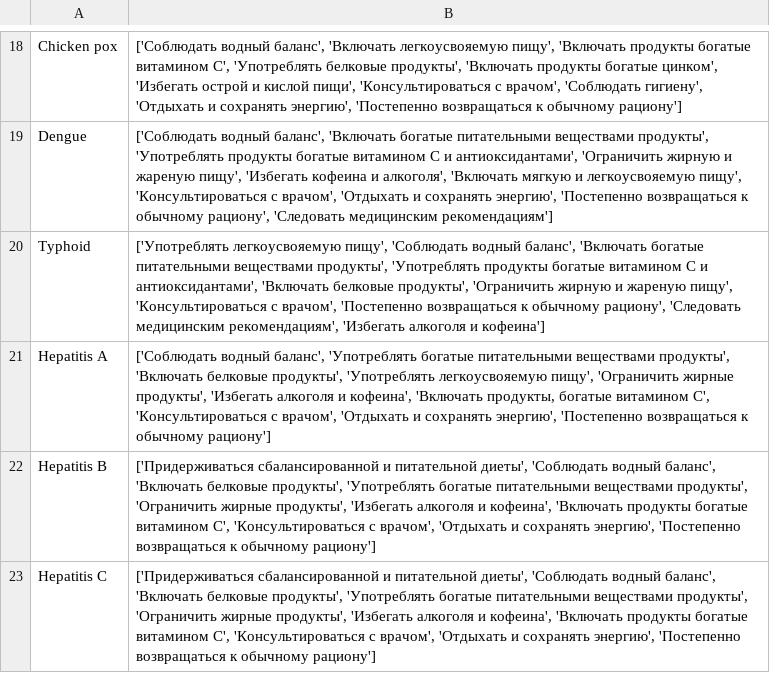
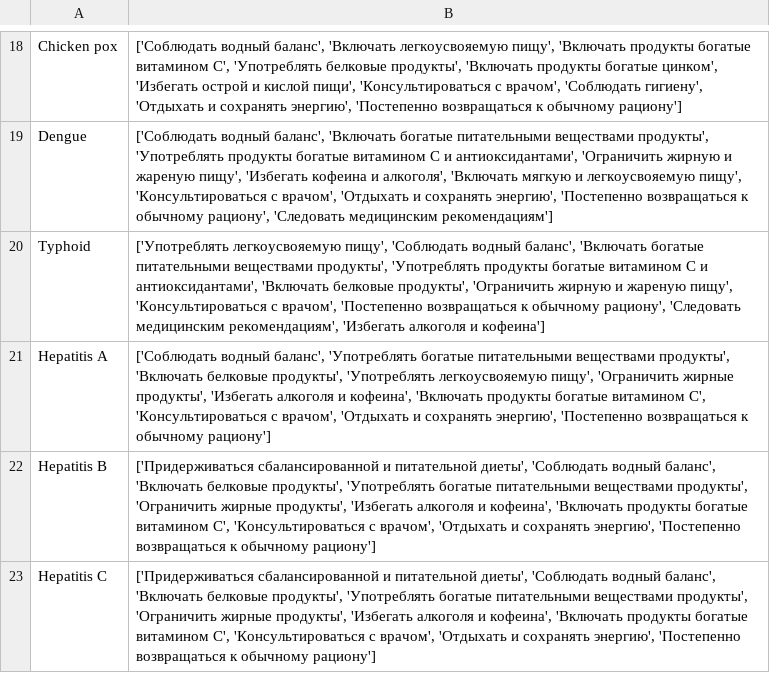
Before and after one commit to kimmikind/primary-diagnosis-pred, a CSV file: datasets/workout_df.csv, drawn as a sheet; only a part is shown, gaps mark what is left out.

Commit message:
Update workout_df.csv

```diff
--- a/datasets/workout_df.csv
+++ b/datasets/workout_df.csv
@@ -20,3 +20,3 @@ Dengue, "['Соблюдать водный баланс', 'Включать бо
 Typhoid, "['Употреблять легкоусвояемую пищу', 'Соблюдать водный баланс', 'Включать богатые питательными веществами продукты', 'Употреблять продукты богатые витамином C и антиоксидантами', 'Включать белковые продукты', 'Ограничить жирную и жареную пищу', 'Консультироваться с врачом', 'Постепенно возвращаться к обычному рациону', 'Следовать медицинским рекомендациям', 'Избегать алкоголя и кофеина']"
-Hepatitis A, "['Соблюдать водный баланс', 'Употреблять богатые питательными веществами продукты', 'Включать белковые продукты', 'Употреблять легкоусвояемую пищу', 'Ограничить жирные продукты', 'Избегать алкоголя и кофеина', 'Включать продукты, богатые витамином C', 'Консультироваться с врачом', 'Отдыхать и сохранять энергию', 'Постепенно возвращаться к обычному рациону']"
+Hepatitis A, "['Соблюдать водный баланс', 'Употреблять богатые питательными веществами продукты', 'Включать белковые продукты', 'Употреблять легкоусвояемую пищу', 'Ограничить жирные продукты', 'Избегать алкоголя и кофеина', 'Включать продукты богатые витамином C', 'Консультироваться с врачом', 'Отдыхать и сохранять энергию', 'Постепенно возвращаться к обычному рациону']"
 Hepatitis B, "['Придерживаться сбалансированной и питательной диеты', 'Соблюдать водный баланс', 'Включать белковые продукты', 'Употреблять богатые питательными веществами продукты', 'Ограничить жирные продукты', 'Избегать алкоголя и кофеина', 'Включать продукты богатые витамином C', 'Консультироваться с врачом', 'Отдыхать и сохранять энергию', 'Постепенно возвращаться к обычному рациону']"
```
